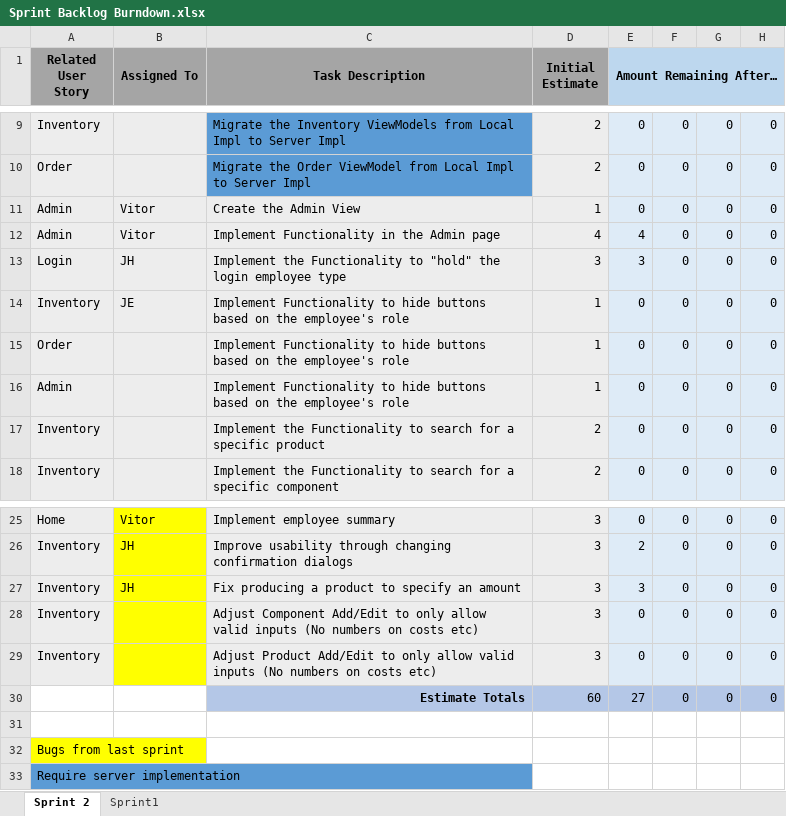
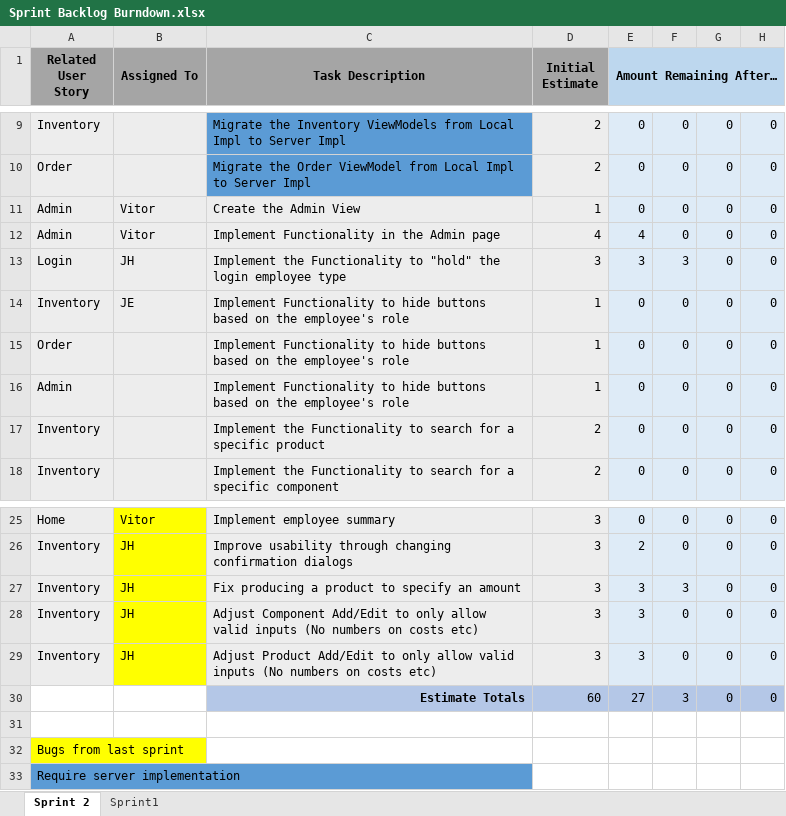
Before and after one commit to UWGDreamTeam/SE2Project, an Excel workbook: documentation/Sprint Backlog Burndown.xlsx, sheet Sprint 2, drawn as a sheet; only a part is shown, gaps mark what is left out; values as stored, in another font and other column widths than the file's, no borders; charts and pictures not drawn; the diff names each change by its address in the sheet, - before the commit and + after, or states it on an @@ line.

Commit message:
Updated sprint backlog
1) Updated the sprint backlog-JH

```diff
--- a/documentation/Sprint Backlog Burndown.xlsx (sheet Sprint 2)
+++ b/documentation/Sprint Backlog Burndown.xlsx (sheet Sprint 2)
-F13: 0
+F13: 3
-F27: 0
+F27: 3
-B28:B29 (Assigned To): (empty)
+B28:B29 (Assigned To): JH
-E28:E29 (Amount Remaining After…): 0
+E28:E29 (Amount Remaining After…): 3
-F30: 0
+F30: 3
```
Also changed, not shown: charts or pictures.
